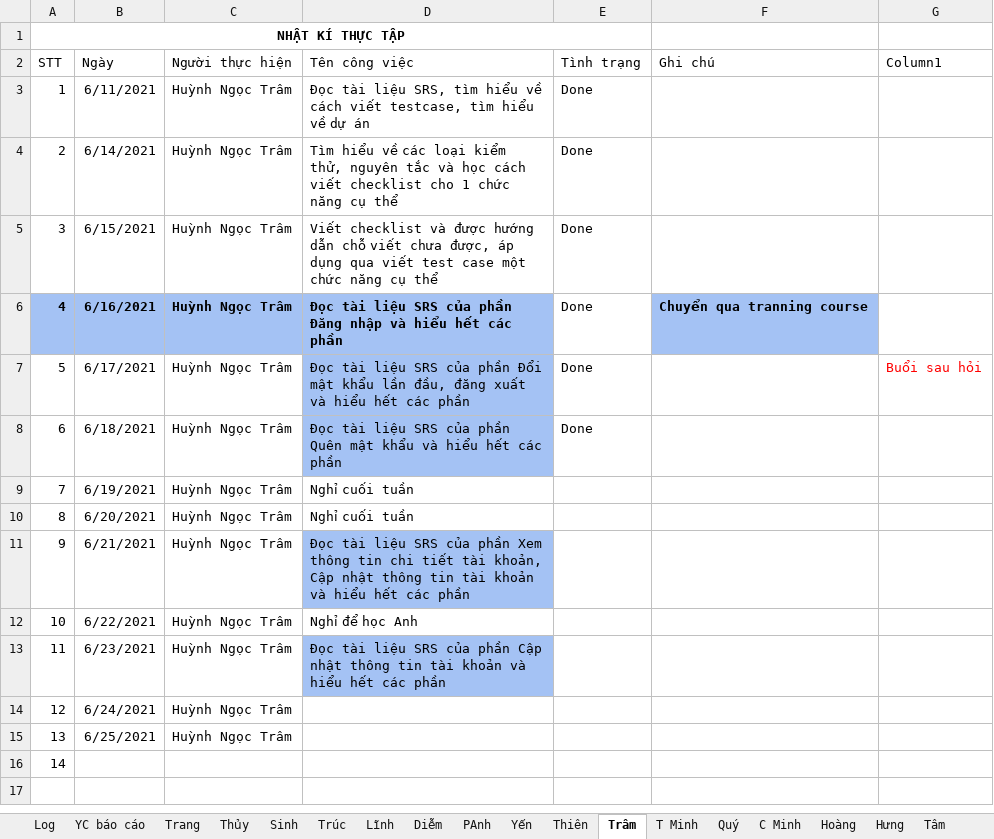
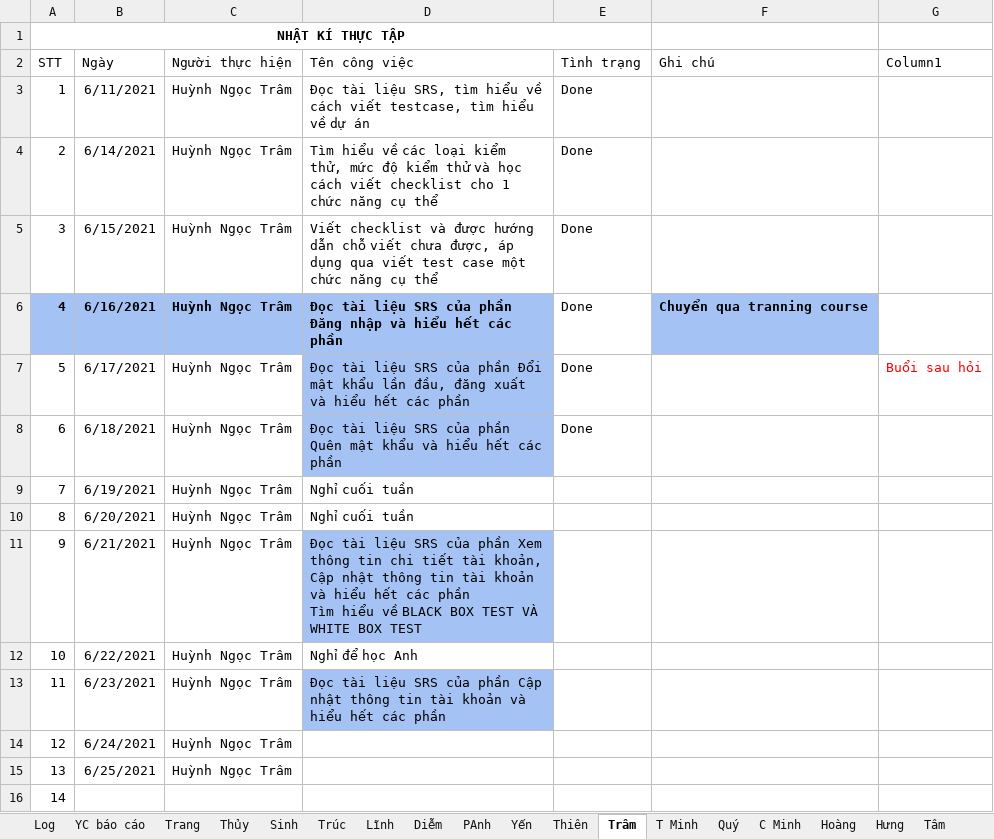
Before and after one commit to phanh1003/TTNN44K, an Excel workbook: Tracking log.xlsx, sheet Trâm, drawn as a sheet; values as stored, in another font and other column widths than the file's, no borders; table styles not drawn; ↵ is a line break in a cell; the diff names each change by its address in the sheet, - before the commit and + after, or states it on an @@ line.

Commit message:
Update Tracking log.xlsx

```diff
--- a/Tracking log.xlsx (sheet Trâm)
+++ b/Tracking log.xlsx (sheet Trâm)
-D4 (Tên công việc): …kiểm thử, nguyên tắc và học…
+D4 (Tên công việc): …kiểm thử, mức độ kiểm thử và học…
-D11 (Tên công việc): …các phần
+D11 (Tên công việc): …các phần ↵ Tìm hiểu về BLACK BOX TEST VÀ WHITE BOX TEST
```
